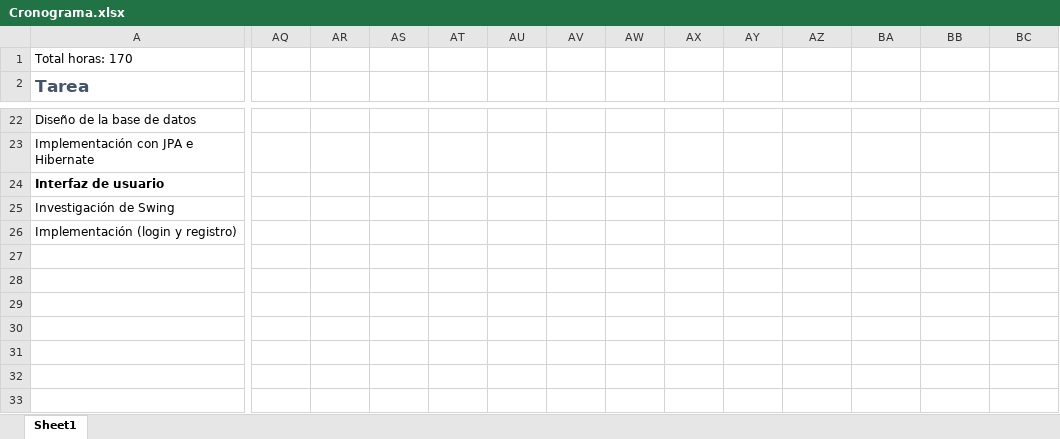
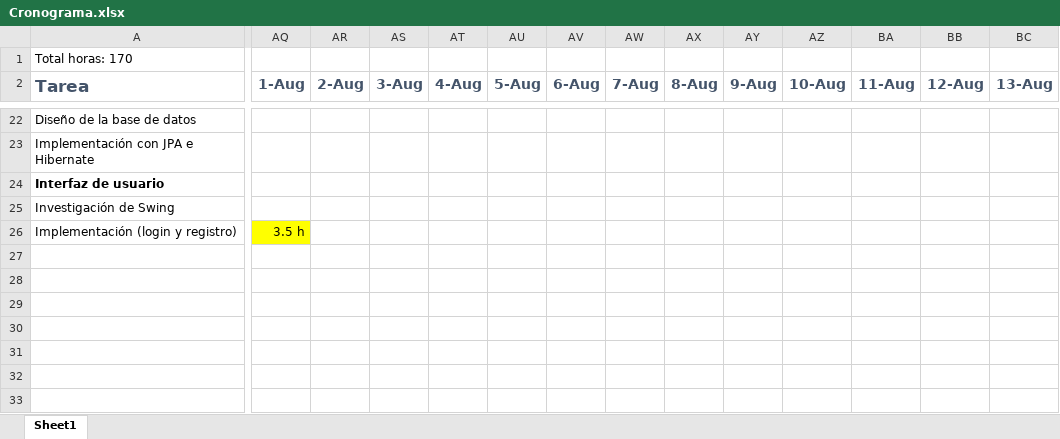
Before and after one commit to karny1998/TFG-Fatal-Fury-2-Online, an Excel workbook: Cronograma.xlsx, sheet Sheet1, drawn as a sheet; only a part is shown, gaps mark what is left out; values as stored, in another font and other column widths than the file's, no borders; the diff covers the shown part only; the diff names each change by its address in the sheet, - before the commit and + after, or states it on an @@ line.

```diff
--- a/Cronograma.xlsx (sheet Sheet1)
+++ b/Cronograma.xlsx (sheet Sheet1)
-AQ2: (empty)
+AQ2: 1-Aug
-AR2: (empty)
+AR2: 2-Aug
-AS2: (empty)
+AS2: 3-Aug
-AT2: (empty)
+AT2: 4-Aug
-AU2: (empty)
+AU2: 5-Aug
-AV2: (empty)
+AV2: 6-Aug
-AW2: (empty)
+AW2: 7-Aug
-AX2: (empty)
+AX2: 8-Aug
-AY2: (empty)
+AY2: 9-Aug
-AZ2: (empty)
+AZ2: 10-Aug
-BA2: (empty)
+BA2: 11-Aug
-BB2: (empty)
+BB2: 12-Aug
-BC2: (empty)
+BC2: 13-Aug
-AQ26 (1-Aug): (empty)
+AQ26 (1-Aug): 3.5 h
-AQ26 fill: none
+AQ26 fill: #FFFF00
```
Also changed, not shown: 33 edited cells elsewhere in this sheet, 12 other files.
